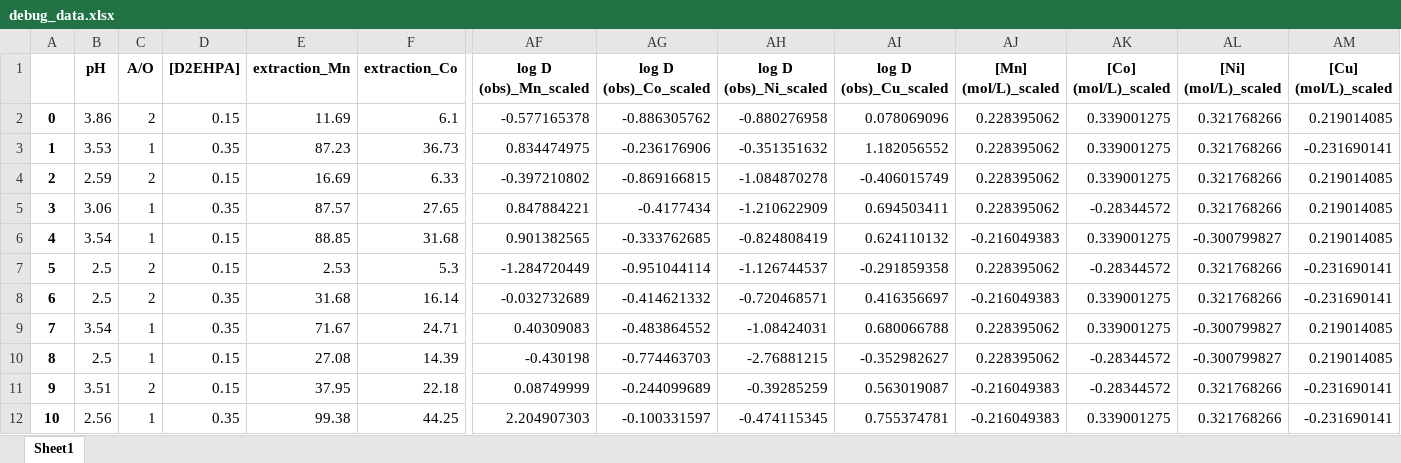
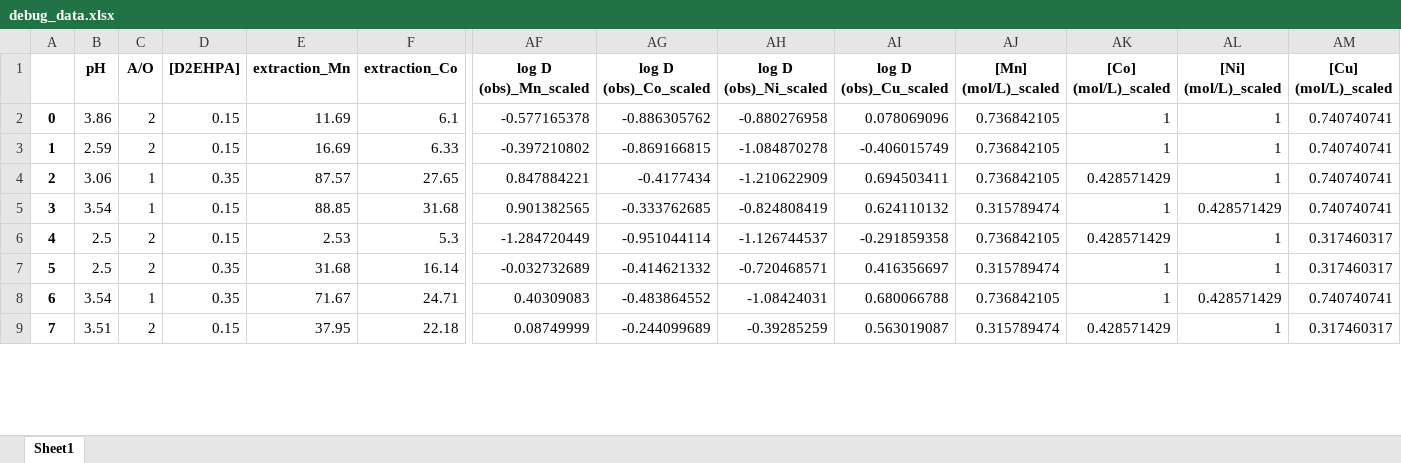
Before and after one commit to ArkoprabhoDasgupta/prommis, an Excel workbook: src/prommis/solvent_extraction/debug_data.xlsx, sheet Sheet1, drawn as a sheet; only a part is shown, gaps mark what is left out; values as stored, in another font and other column widths than the file's, no borders; removed rows and columns are numbered as before the commit, all else as after; rows hold the shown columns only; the diff covers the shown part only; the diff names each change by its address in the sheet, - before the commit and + after, or states it on an @@ line.

```diff
--- a/src/prommis/solvent_extraction/debug_data.xlsx (sheet Sheet1)
+++ b/src/prommis/solvent_extraction/debug_data.xlsx (sheet Sheet1)
-AJ2 ([Mn] (mol/L)_scaled): 0.228395062
+AJ2 ([Mn] (mol/L)_scaled): 0.736842105
-AK2 ([Co] (mol/L)_scaled): 0.339001275
+AK2 ([Co] (mol/L)_scaled): 1
-AL2 ([Ni] (mol/L)_scaled): 0.321768266
+AL2 ([Ni] (mol/L)_scaled): 1
-AM2 ([Cu] (mol/L)_scaled): 0.219014085
+AM2 ([Cu] (mol/L)_scaled): 0.740740741
-row 3: 1 | 3.53 | 1 | 0.35 | 87.23 | 36.73 | 0.834474975 | -0.236176906 | -0.351351632 | 1.182056552 | 0.228395062 | 0.339001275 | 0.321768266 | -0.231690141
@@ column A renumbered from row 3 down @@
-AJ3:AJ4 ([Mn] (mol/L)_scaled): 0.228395062
+AJ3:AJ4 ([Mn] (mol/L)_scaled): 0.736842105
-AK3 ([Co] (mol/L)_scaled): 0.339001275
+AK3 ([Co] (mol/L)_scaled): 1
-AL3:AL4 ([Ni] (mol/L)_scaled): 0.321768266
+AL3:AL4 ([Ni] (mol/L)_scaled): 1
-AM3:AM5 ([Cu] (mol/L)_scaled): 0.219014085
+AM3:AM5 ([Cu] (mol/L)_scaled): 0.740740741
-AK4 ([Co] (mol/L)_scaled): -0.28344572
+AK4 ([Co] (mol/L)_scaled): 0.428571429
-AJ5 ([Mn] (mol/L)_scaled): -0.216049383
+AJ5 ([Mn] (mol/L)_scaled): 0.315789474
-AK5 ([Co] (mol/L)_scaled): 0.339001275
+AK5 ([Co] (mol/L)_scaled): 1
-AL5 ([Ni] (mol/L)_scaled): -0.300799827
+AL5 ([Ni] (mol/L)_scaled): 0.428571429
-AJ6 ([Mn] (mol/L)_scaled): 0.228395062
+AJ6 ([Mn] (mol/L)_scaled): 0.736842105
-AK6 ([Co] (mol/L)_scaled): -0.28344572
+AK6 ([Co] (mol/L)_scaled): 0.428571429
-AL6:AL7 ([Ni] (mol/L)_scaled): 0.321768266
+AL6:AL7 ([Ni] (mol/L)_scaled): 1
-AM6:AM7 ([Cu] (mol/L)_scaled): -0.231690141
+AM6:AM7 ([Cu] (mol/L)_scaled): 0.317460317
-AJ7 ([Mn] (mol/L)_scaled): -0.216049383
+AJ7 ([Mn] (mol/L)_scaled): 0.315789474
-AK7:AK8 ([Co] (mol/L)_scaled): 0.339001275
+AK7:AK8 ([Co] (mol/L)_scaled): 1
-AJ8 ([Mn] (mol/L)_scaled): 0.228395062
+AJ8 ([Mn] (mol/L)_scaled): 0.736842105
-AL8 ([Ni] (mol/L)_scaled): -0.300799827
+AL8 ([Ni] (mol/L)_scaled): 0.428571429
-AM8 ([Cu] (mol/L)_scaled): 0.219014085
+AM8 ([Cu] (mol/L)_scaled): 0.740740741
-row 10: 8 | 2.5 | 1 | 0.15 | 27.08 | 14.39 | -0.430198 | -0.774463703 | -2.76881215 | -0.352982627 | 0.228395062 | -0.28344572 | -0.300799827 | 0.219014085
-AJ9 ([Mn] (mol/L)_scaled): -0.216049383
+AJ9 ([Mn] (mol/L)_scaled): 0.315789474
-AK9 ([Co] (mol/L)_scaled): -0.28344572
+AK9 ([Co] (mol/L)_scaled): 0.428571429
-AL9 ([Ni] (mol/L)_scaled): 0.321768266
+AL9 ([Ni] (mol/L)_scaled): 1
-AM9 ([Cu] (mol/L)_scaled): -0.231690141
+AM9 ([Cu] (mol/L)_scaled): 0.317460317
-row 12: 10 | 2.56 | 1 | 0.35 | 99.38 | 44.25 | 2.204907303 | -0.100331597 | -0.474115345 | 0.755374781 | -0.216049383 | 0.339001275 | 0.321768266 | -0.231690141
```
Also changed, not shown: 5 removed rows and 80 edited cells elsewhere in this sheet, 15 other files.
